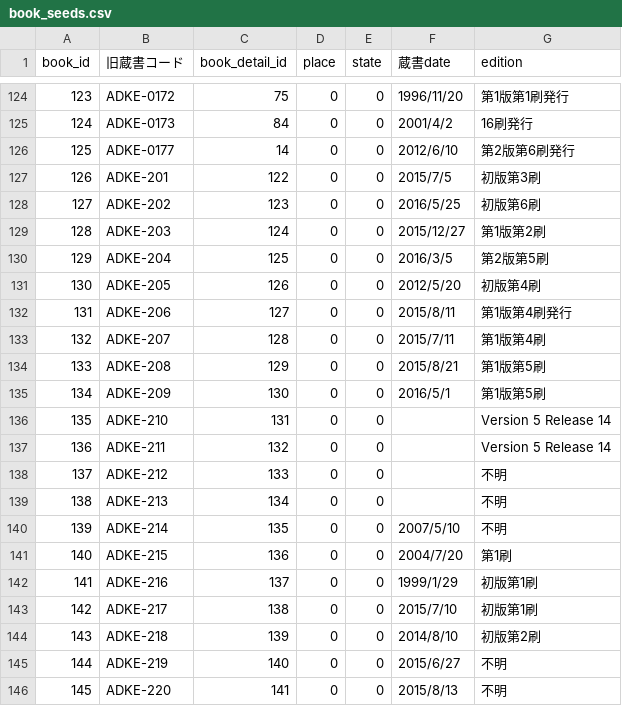
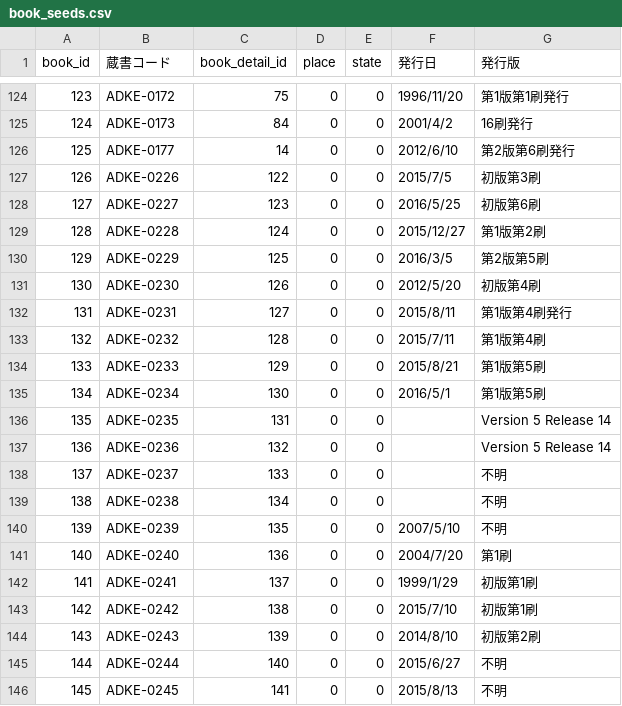
Before and after one commit to choochoopiston/book_rental, a CSV file: db/book_seeds.csv, drawn as a sheet; only a part is shown, gaps mark what is left out; the diff names each change by its address in the sheet, - before the commit and + after, or states it on an @@ line.

```diff
--- a/db/book_seeds.csv
+++ b/db/book_seeds.csv
-B1: 旧蔵書コード
+B1: 蔵書コード
-F1: 蔵書date
+F1: 発行日
-G1: edition
+G1: 発行版
-B127 (蔵書コード): ADKE-201
+B127 (蔵書コード): ADKE-0226
-B128 (蔵書コード): ADKE-202
+B128 (蔵書コード): ADKE-0227
-B129 (蔵書コード): ADKE-203
+B129 (蔵書コード): ADKE-0228
-B130 (蔵書コード): ADKE-204
+B130 (蔵書コード): ADKE-0229
-B131 (蔵書コード): ADKE-205
+B131 (蔵書コード): ADKE-0230
-B132 (蔵書コード): ADKE-206
+B132 (蔵書コード): ADKE-0231
-B133 (蔵書コード): ADKE-207
+B133 (蔵書コード): ADKE-0232
-B134 (蔵書コード): ADKE-208
+B134 (蔵書コード): ADKE-0233
-B135 (蔵書コード): ADKE-209
+B135 (蔵書コード): ADKE-0234
-B136 (蔵書コード): ADKE-210
+B136 (蔵書コード): ADKE-0235
-B137 (蔵書コード): ADKE-211
+B137 (蔵書コード): ADKE-0236
-B138 (蔵書コード): ADKE-212
+B138 (蔵書コード): ADKE-0237
-B139 (蔵書コード): ADKE-213
+B139 (蔵書コード): ADKE-0238
-B140 (蔵書コード): ADKE-214
+B140 (蔵書コード): ADKE-0239
-B141 (蔵書コード): ADKE-215
+B141 (蔵書コード): ADKE-0240
-B142 (蔵書コード): ADKE-216
+B142 (蔵書コード): ADKE-0241
-B143 (蔵書コード): ADKE-217
+B143 (蔵書コード): ADKE-0242
-B144 (蔵書コード): ADKE-218
+B144 (蔵書コード): ADKE-0243
-B145 (蔵書コード): ADKE-219
+B145 (蔵書コード): ADKE-0244
-B146 (蔵書コード): ADKE-220
+B146 (蔵書コード): ADKE-0245
```
Also changed, not shown: db/book_detail_seeds.csv, 29 other files.
